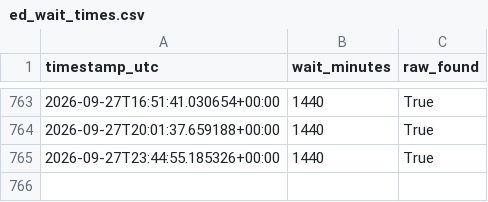
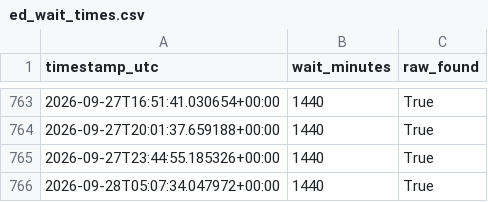
Before and after one commit to jmeadorwfu-dev/ED_Wait_Times, a CSV file: ed_wait_times.csv, drawn as a sheet; only a part is shown, gaps mark what is left out; the diff names each change by its address in the sheet, - before the commit and + after, or states it on an @@ line.

```diff
--- a/ed_wait_times.csv
+++ b/ed_wait_times.csv
+row 766: 2026-09-28T05:07:34.047972+00:00 | 1440 | True
```
